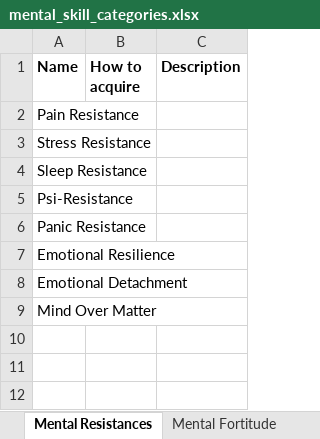
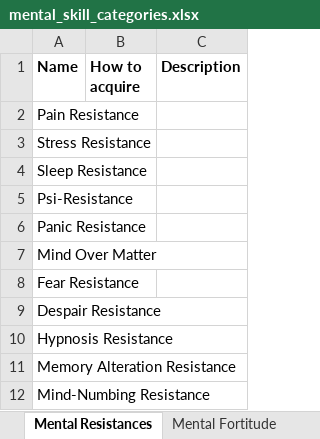
Before and after one commit to Chiruschka/Supersum, an Excel workbook: system_information/skills/mental_skill_categories.xlsx, sheet Mental Resistances, drawn as a sheet; values as stored, in another font and other column widths than the file's, no borders; removed rows and columns are numbered as before the commit, all else as after; the diff names each change by its address in the sheet, - before the commit and + after, or states it on an @@ line.

```diff
--- a/system_information/skills/mental_skill_categories.xlsx (sheet Mental Resistances)
+++ b/system_information/skills/mental_skill_categories.xlsx (sheet Mental Resistances)
-row 7: Emotional Resilience
-row 8: Emotional Detachment
+row 8: Fear Resistance
+row 9: Despair Resistance
+row 10: Hypnosis Resistance
+row 11: Memory Alteration Resistance
+row 12: Mind-Numbing Resistance
```
Also changed, not shown: sheet Mental Fortitude, sheet Mental Strengthening, other sheet tabs, 11 other files.
